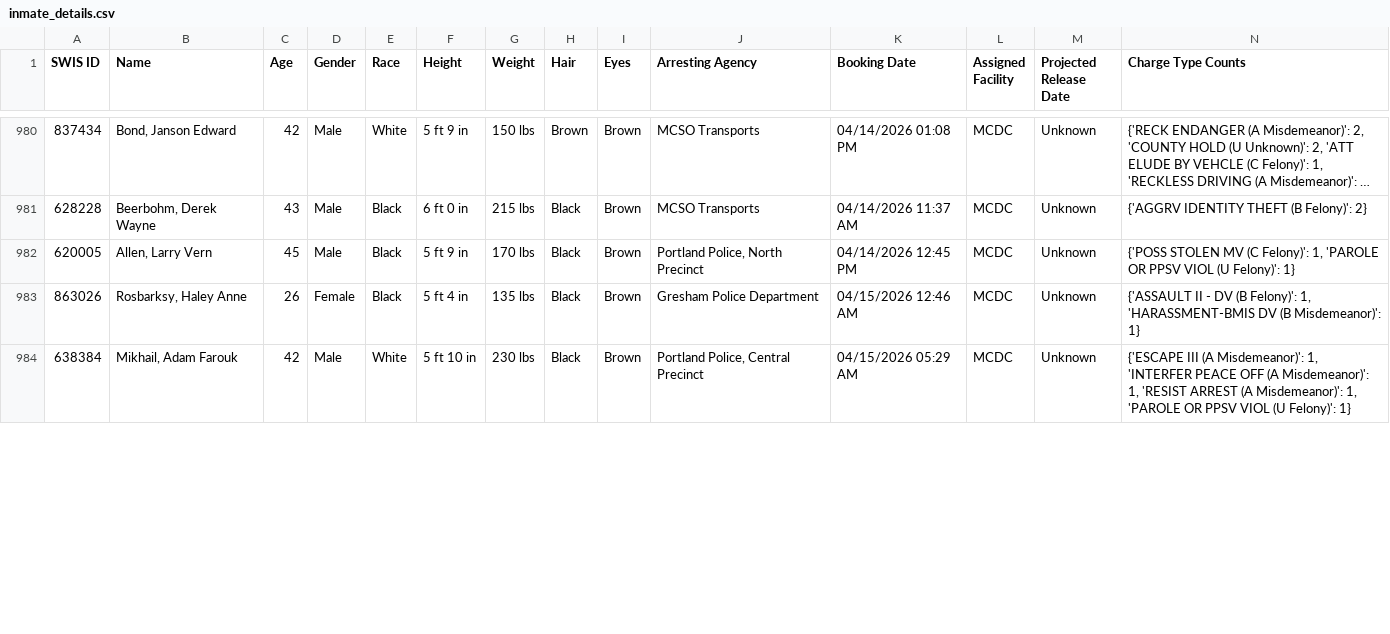
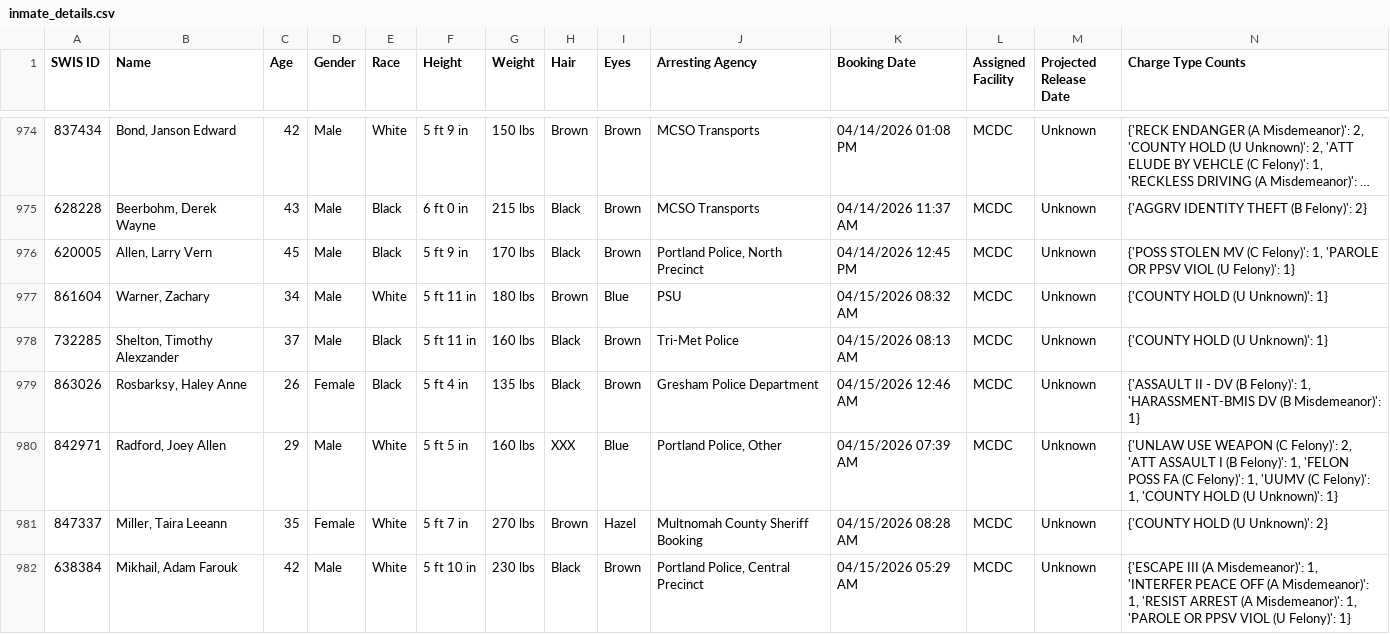
Before and after one commit to NguyenDa18/Portland-Jail-Data-Crawler, a CSV file: csvs/inmate_details.csv, drawn as a sheet; only a part is shown, gaps mark what is left out; long unchanged cells end in …; the diff covers the shown part only; the diff names each change by its address in the sheet, - before the commit and + after, or states it on an @@ line.

Commit message:
Latest inmate data update: Wed Apr 15 15:54:16 UTC 2026

```diff
--- a/csvs/inmate_details.csv
+++ b/csvs/inmate_details.csv
+row 977: 861604 | Warner, Zachary | 34 | Male | White | 5 ft 11 in | 180 lbs | Brown | Blue | PSU | 04/15/2026 08:32 AM | MCDC | Unknown | {'COUNTY HOLD (U Unknown)': 1}
+row 978: 732285 | Shelton, Timothy Alexzander | 37 | Male | Black | 5 ft 11 in | 160 lbs | Black | Brown | Tri-Met Police | 04/15/2026 08:13 AM | MCDC | Unknown | {'COUNTY HOLD (U Unknown)': 1}
+row 980: 842971 | Radford, Joey Allen | 29 | Male | White | 5 ft 5 in | 160 lbs | XXX | Blue | Portland Police, Other | 04/15/2026 07:39 AM | MCDC | Unknown | {'UNLAW USE WEAPON (C Felony)': 2, 'ATT ASSAULT I (B Felony)': 1, 'FELON POSS FA (C Felony)': 1, 'UUMV (C Felony)': 1, 'COUNTY HOLD (U Unknown)': 1}
+row 981: 847337 | Miller, Taira Leeann | 35 | Female | White | 5 ft 7 in | 270 lbs | Brown | Hazel | Multnomah County Sheriff Booking | 04/15/2026 08:28 AM | MCDC | Unknown | {'COUNTY HOLD (U Unknown)': 2}
```
Also changed, not shown: 2 added rows, 6 removed rows, 4 moved rows and 15 edited cells elsewhere in this file, csvs/inmate_bookings.csv, csvs/inmate_charges.csv.
